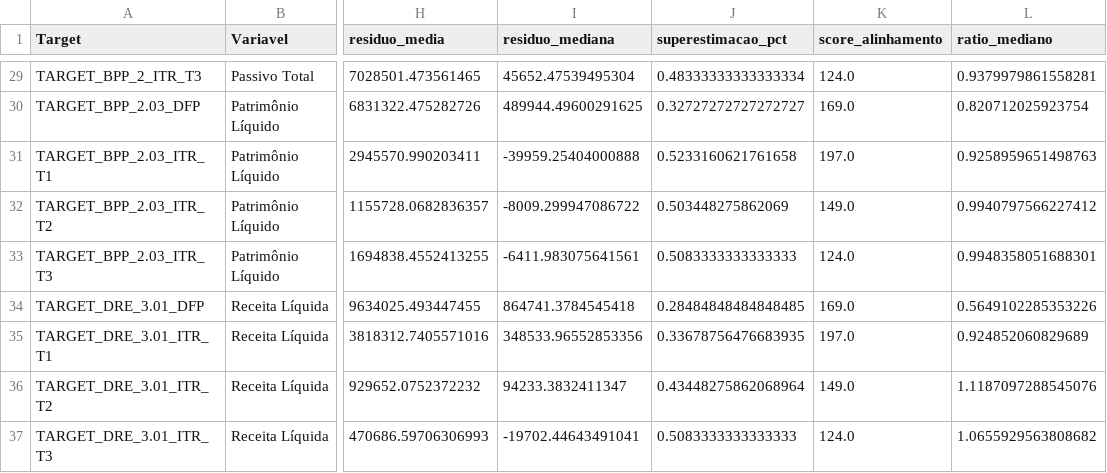
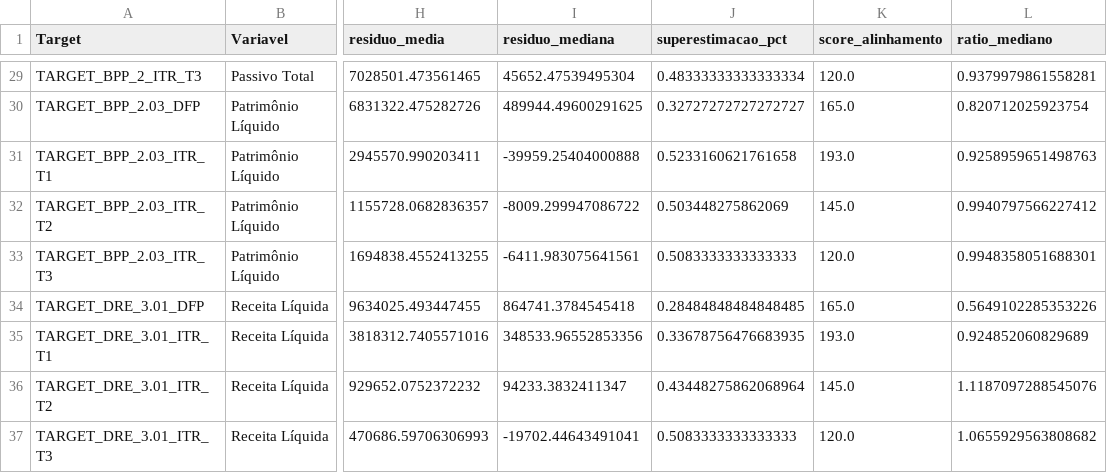
Before and after one commit to MarceloP25/TCC, a CSV file: outputs/residuos_resumo.csv, drawn as a sheet; only a part is shown, gaps mark what is left out; the diff covers the shown part only; the diff names each change by its address in the sheet, - before the commit and + after, or states it on an @@ line.

```diff
--- a/outputs/residuos_resumo.csv
+++ b/outputs/residuos_resumo.csv
-K29 (score_alinhamento): 124.0
+K29 (score_alinhamento): 120.0
-K30 (score_alinhamento): 169.0
+K30 (score_alinhamento): 165.0
-K31 (score_alinhamento): 197.0
+K31 (score_alinhamento): 193.0
-K32 (score_alinhamento): 149.0
+K32 (score_alinhamento): 145.0
-K33 (score_alinhamento): 124.0
+K33 (score_alinhamento): 120.0
-K34 (score_alinhamento): 169.0
+K34 (score_alinhamento): 165.0
-K35 (score_alinhamento): 197.0
+K35 (score_alinhamento): 193.0
-K36 (score_alinhamento): 149.0
+K36 (score_alinhamento): 145.0
-K37 (score_alinhamento): 124.0
+K37 (score_alinhamento): 120.0
```
Also changed, not shown: 27 edited cells elsewhere in this file, outputs/conformal_intervals.csv, outputs/logs/stage_logs.csv, 22 other files.
